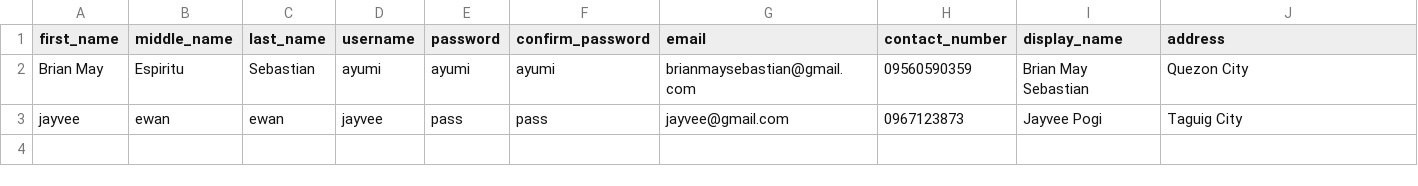
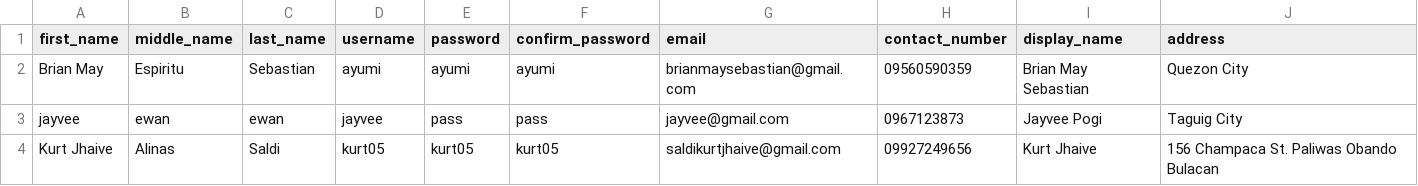
Before and after one commit to Kurt-jhaive/DSA-PROJECT-, a CSV file: data/profile_data.csv, drawn as a sheet.

```diff
--- a/data/profile_data.csv
+++ b/data/profile_data.csv
@@ -3 +3,2 @@ Brian May,Espiritu,Sebastian,ayumi,ayumi,ayumi,brianmaysebastian@gmail.com,09560
 jayvee,ewan,ewan,jayvee,pass,pass,jayvee@gmail.com,0967123873,Jayvee Pogi,Taguig City
+Kurt Jhaive,Alinas,Saldi,kurt05,kurt05,kurt05,saldikurtjhaive@gmail.com,09927249656,Kurt Jhaive,156 Champaca St. Paliwas Obando Bulacan
```
Also changed, not shown: 3 other files.
